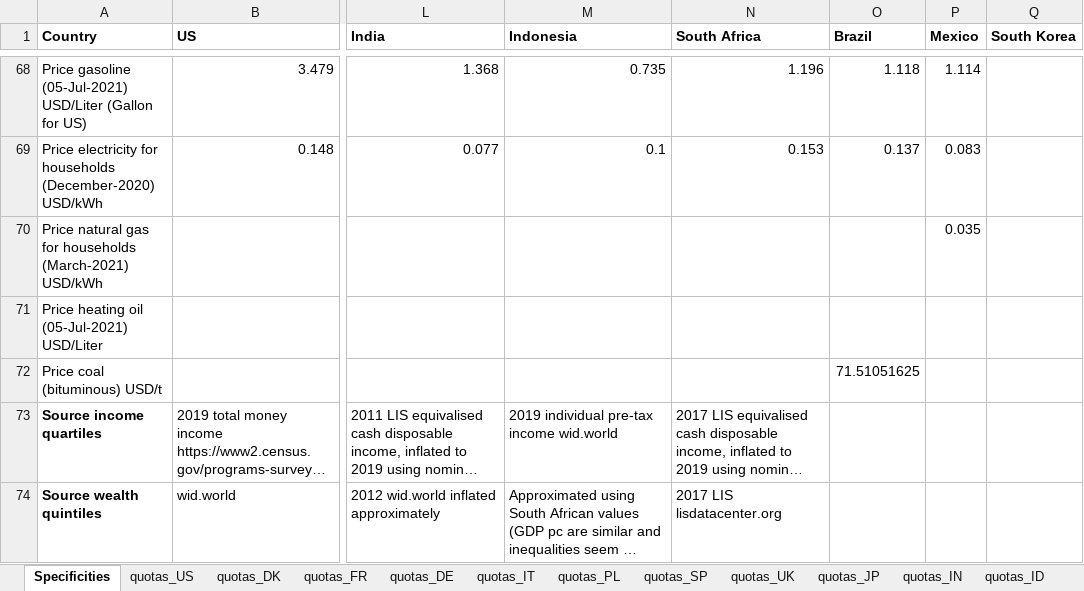
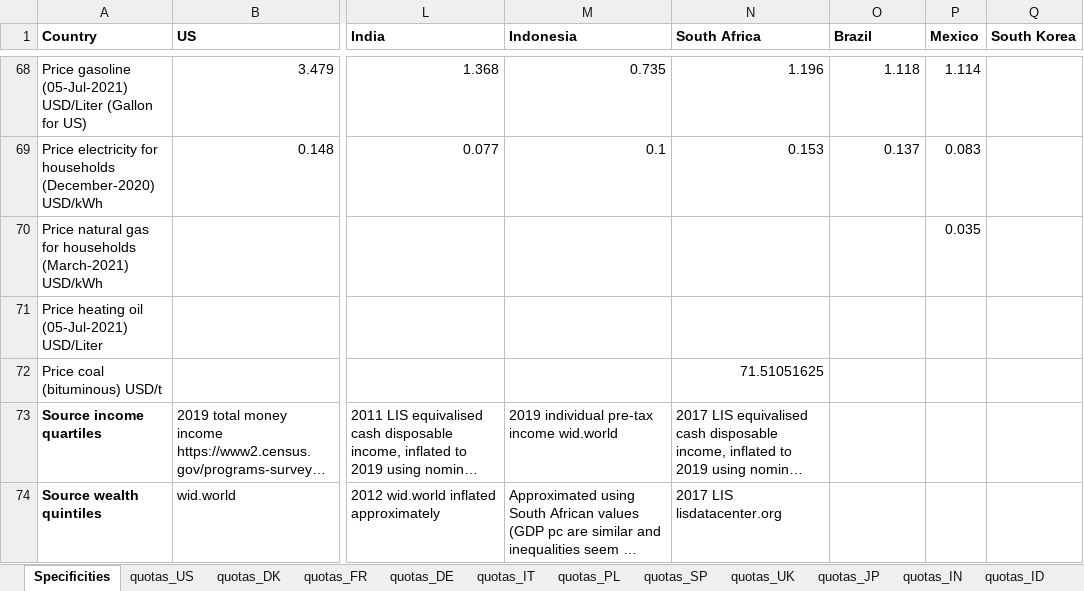
Before and after one commit to mariuslehenaff/oecd_climate, an Excel workbook: questionnaires/countries_specificities.xlsx, sheet Specificities, drawn as a sheet; only a part is shown, gaps mark what is left out; long unchanged cells end in …; values as stored, in another font and other column widths than the file's, no borders; the diff names each change by its address in the sheet, - before the commit and + after, or states it on an @@ line.

Commit message:
Update countries_specificities.xlsx

```diff
--- a/questionnaires/countries_specificities.xlsx (sheet Specificities)
+++ b/questionnaires/countries_specificities.xlsx (sheet Specificities)
-N72 (South Africa): (empty)
+N72 (South Africa): 71.51051625
-O72 (Brazil): 71.51051625
+O72 (Brazil): (empty)
```
